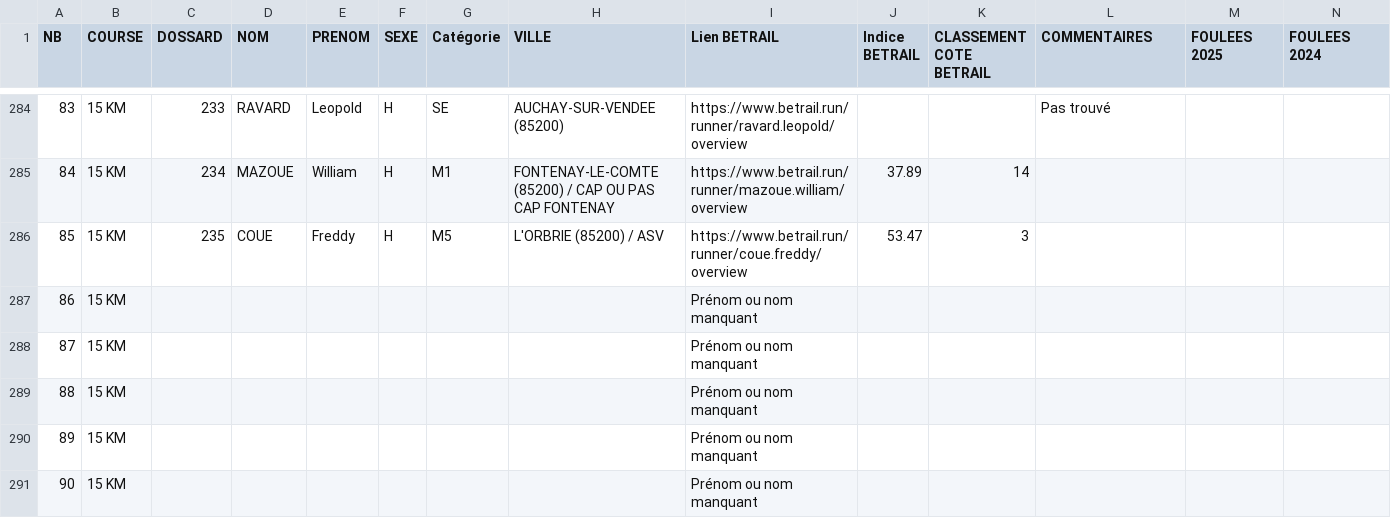
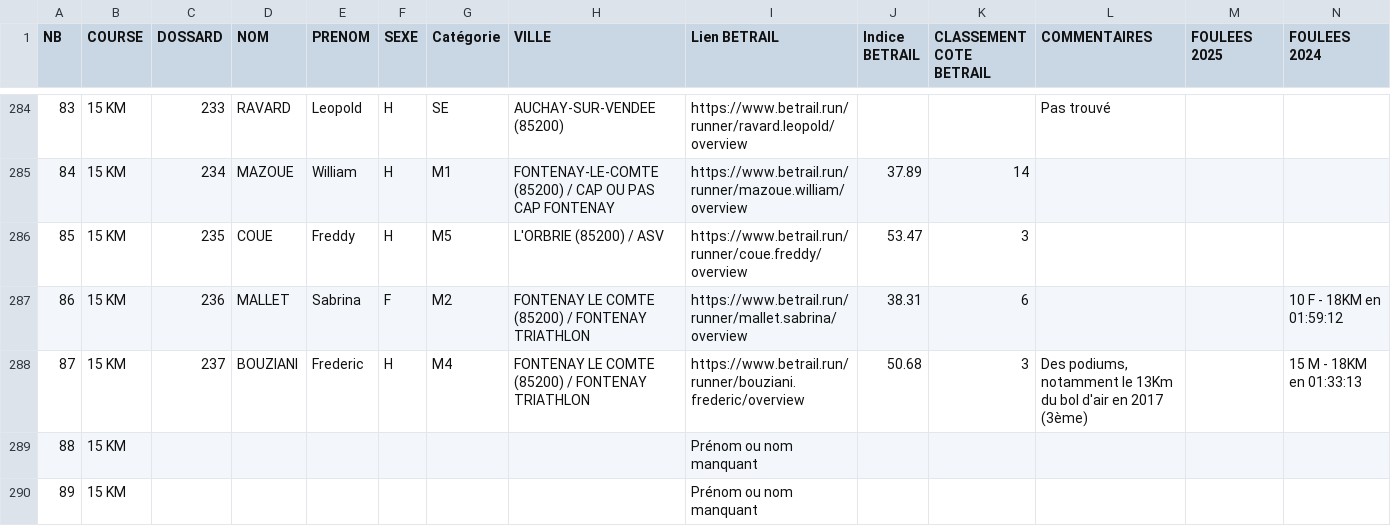
Before and after one commit to AnneLC-29/outil-speaker-course, a CSV file: coureurs.csv, drawn as a sheet; only a part is shown, gaps mark what is left out; the shorter side is filled out with more unchanged rows; the diff names each change by its address in the sheet, - before the commit and + after, or states it on an @@ line.

Commit message:
Add files via upload

```diff
--- a/coureurs.csv
+++ b/coureurs.csv
-C287 (DOSSARD): (empty)
+C287 (DOSSARD): 236
-D287 (NOM): (empty)
+D287 (NOM): MALLET
-E287 (PRENOM): (empty)
+E287 (PRENOM): Sabrina
-F287 (SEXE): (empty)
+F287 (SEXE): F
-G287 (Catégorie): (empty)
+G287 (Catégorie): M2
-H287:H288 (VILLE): (empty)
+H287:H288 (VILLE): FONTENAY LE COMTE (85200) / FONTENAY TRIATHLON
-I287 (Lien BETRAIL): Prénom ou nom manquant
+I287 (Lien BETRAIL): https://www.betrail.run/runner/mallet.sabrina/overview
-J287 (Indice BETRAIL): (empty)
+J287 (Indice BETRAIL): 38.31
-K287 (CLASSEMENT COTE BETRAIL): (empty)
+K287 (CLASSEMENT COTE BETRAIL): 6
-N287 (FOULEES 2024): (empty)
+N287 (FOULEES 2024): 10 F - 18KM en 01:59:12
-C288 (DOSSARD): (empty)
+C288 (DOSSARD): 237
-D288 (NOM): (empty)
+D288 (NOM): BOUZIANI
-E288 (PRENOM): (empty)
+E288 (PRENOM): Frederic
-F288 (SEXE): (empty)
+F288 (SEXE): H
-G288 (Catégorie): (empty)
+G288 (Catégorie): M4
-I288 (Lien BETRAIL): Prénom ou nom manquant
+I288 (Lien BETRAIL): https://www.betrail.run/runner/bouziani.frederic/overview
-J288 (Indice BETRAIL): (empty)
+J288 (Indice BETRAIL): 50.68
-K288 (CLASSEMENT COTE BETRAIL): (empty)
+K288 (CLASSEMENT COTE BETRAIL): 3
-L288 (COMMENTAIRES): (empty)
+L288 (COMMENTAIRES): Des podiums, notamment le 13Km du bol d'air en 2017 (3ème)
-N288 (FOULEES 2024): (empty)
+N288 (FOULEES 2024): 15 M - 18KM en 01:33:13
```
